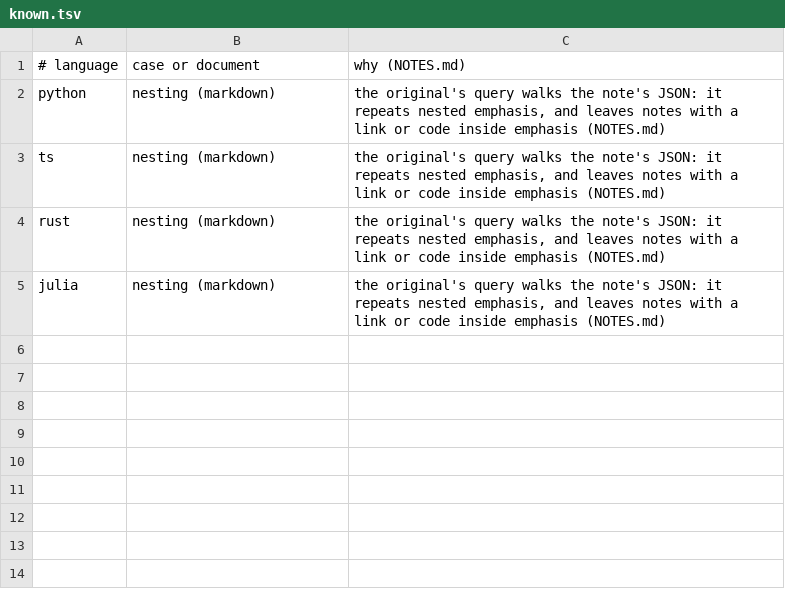
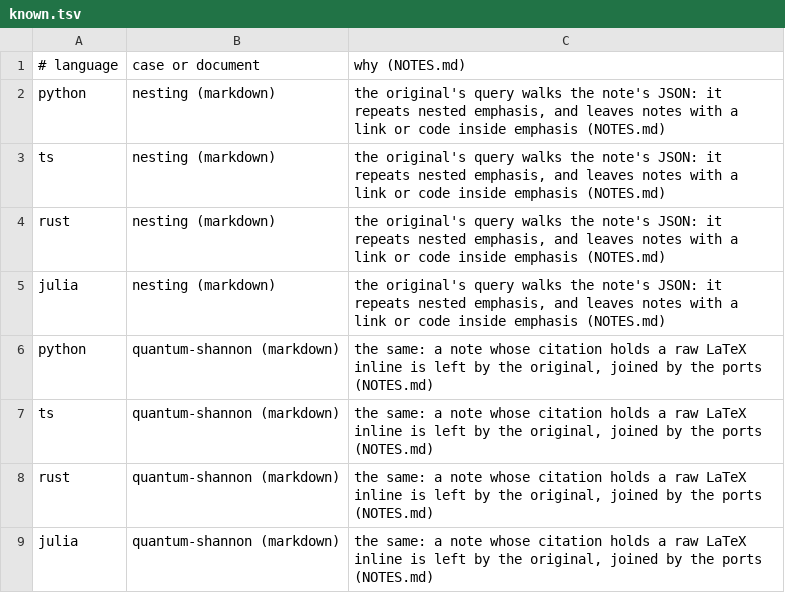
Before and after one commit to ickc/panir-filters, a TSV file: inlinenotes/known.tsv, drawn as a sheet.

Commit message:
inlinenotes: the textbook's cited notes, left by the original's JSON query and joined by the ports, a known difference; the differential runs' notes say what the real documents hold of each filter's syntax

```diff
--- a/inlinenotes/known.tsv
+++ b/inlinenotes/known.tsv
@@ -5 +5,5 @@ rust	nesting (markdown)	the original's query walks the note's JSON: it repeats n
 julia	nesting (markdown)	the original's query walks the note's JSON: it repeats nested emphasis, and leaves notes with a link or code inside emphasis (NOTES.md)
+python	quantum-shannon (markdown)	the same: a note whose citation holds a raw LaTeX inline is left by the original, joined by the ports (NOTES.md)
+ts	quantum-shannon (markdown)	the same: a note whose citation holds a raw LaTeX inline is left by the original, joined by the ports (NOTES.md)
+rust	quantum-shannon (markdown)	the same: a note whose citation holds a raw LaTeX inline is left by the original, joined by the ports (NOTES.md)
+julia	quantum-shannon (markdown)	the same: a note whose citation holds a raw LaTeX inline is left by the original, joined by the ports (NOTES.md)
```
Also changed, not shown: 5 other files.
